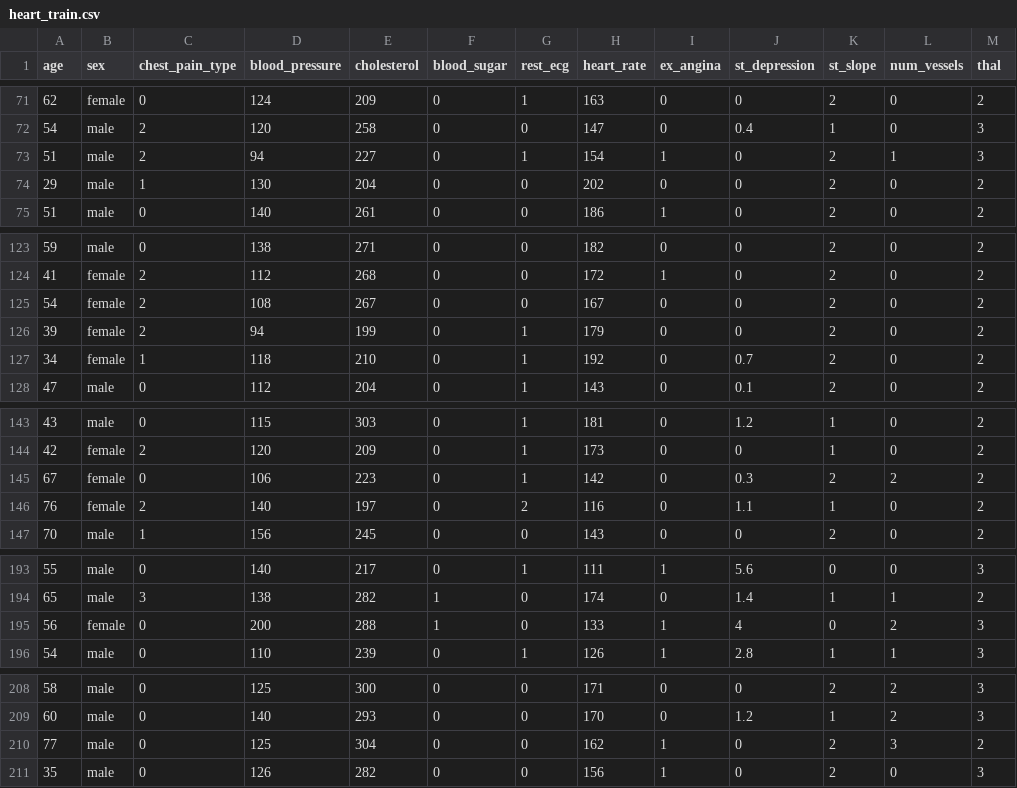
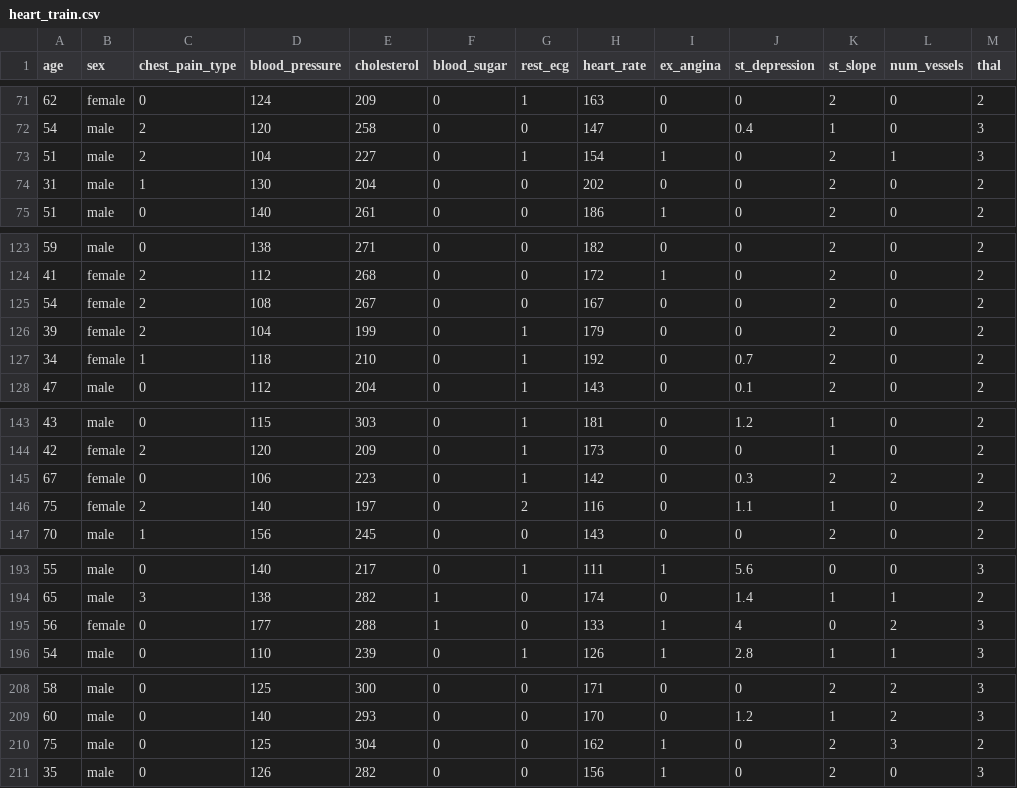
Before and after one commit to molnason/01ZLMA, a CSV file: data/heart_train.csv, drawn as a sheet; only a part is shown, gaps mark what is left out; the diff covers the shown part only; the diff names each change by its address in the sheet, - before the commit and + after, or states it on an @@ line.

Commit message:
Add files via upload

```diff
--- a/data/heart_train.csv
+++ b/data/heart_train.csv
-D73 (blood_pressure): 94
+D73 (blood_pressure): 104
-A74 (age): 29
+A74 (age): 31
-D126 (blood_pressure): 94
+D126 (blood_pressure): 104
-A146 (age): 76
+A146 (age): 75
-D195 (blood_pressure): 200
+D195 (blood_pressure): 177
-A210 (age): 77
+A210 (age): 75
```
Also changed, not shown: 1 edited cell elsewhere in this file.
